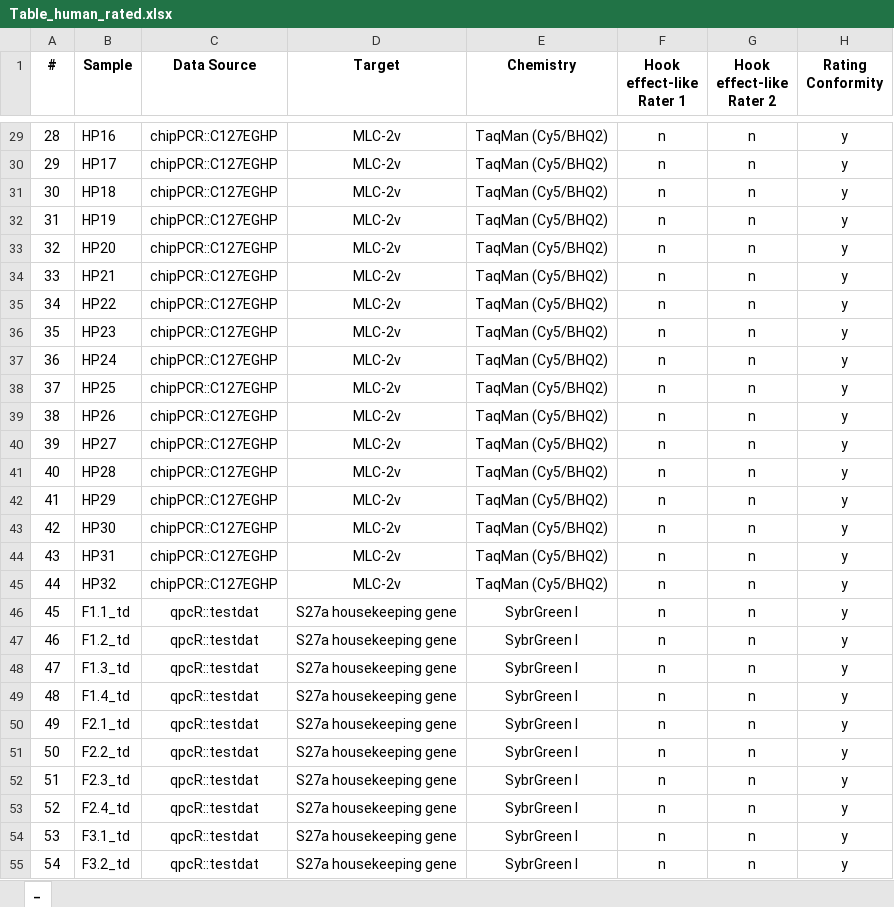
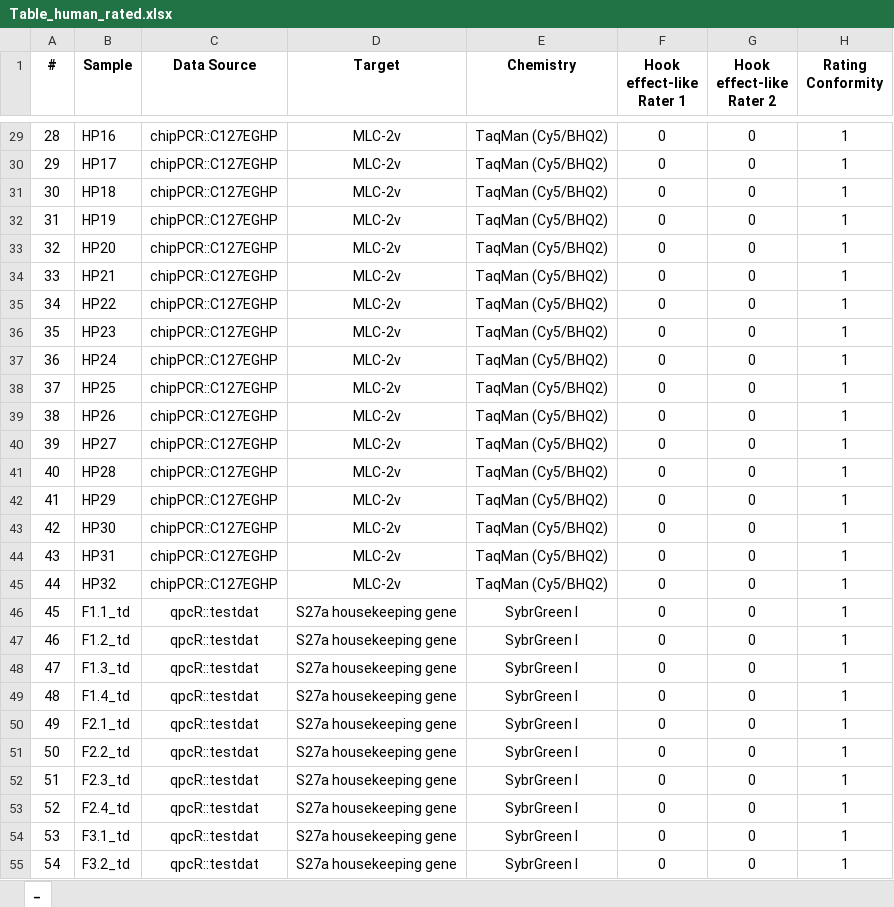
Before and after one commit to PCRuniversum/PCRedux, an Excel workbook: inst/Table_human_rated.xlsx, sheet _, drawn as a sheet; only a part is shown, gaps mark what is left out; values as stored, in another font and other column widths than the file's, no borders; the diff covers the shown part only; the diff names each change by its address in the sheet, - before the commit and + after, or states it on an @@ line.

```diff
--- a/inst/Table_human_rated.xlsx (sheet _)
+++ b/inst/Table_human_rated.xlsx (sheet _)
-F29:F55 (Hook effect-like Rater 1): n
+F29:F55 (Hook effect-like Rater 1): 0
-G29:G55 (Hook effect-like Rater 2): n
+G29:G55 (Hook effect-like Rater 2): 0
-H29:H55 (Rating Conformity): y
+H29:H55 (Rating Conformity): 1
```
Also changed, not shown: 8 added rows, 177 edited cells and cell formats elsewhere in this sheet, 1 other file.
